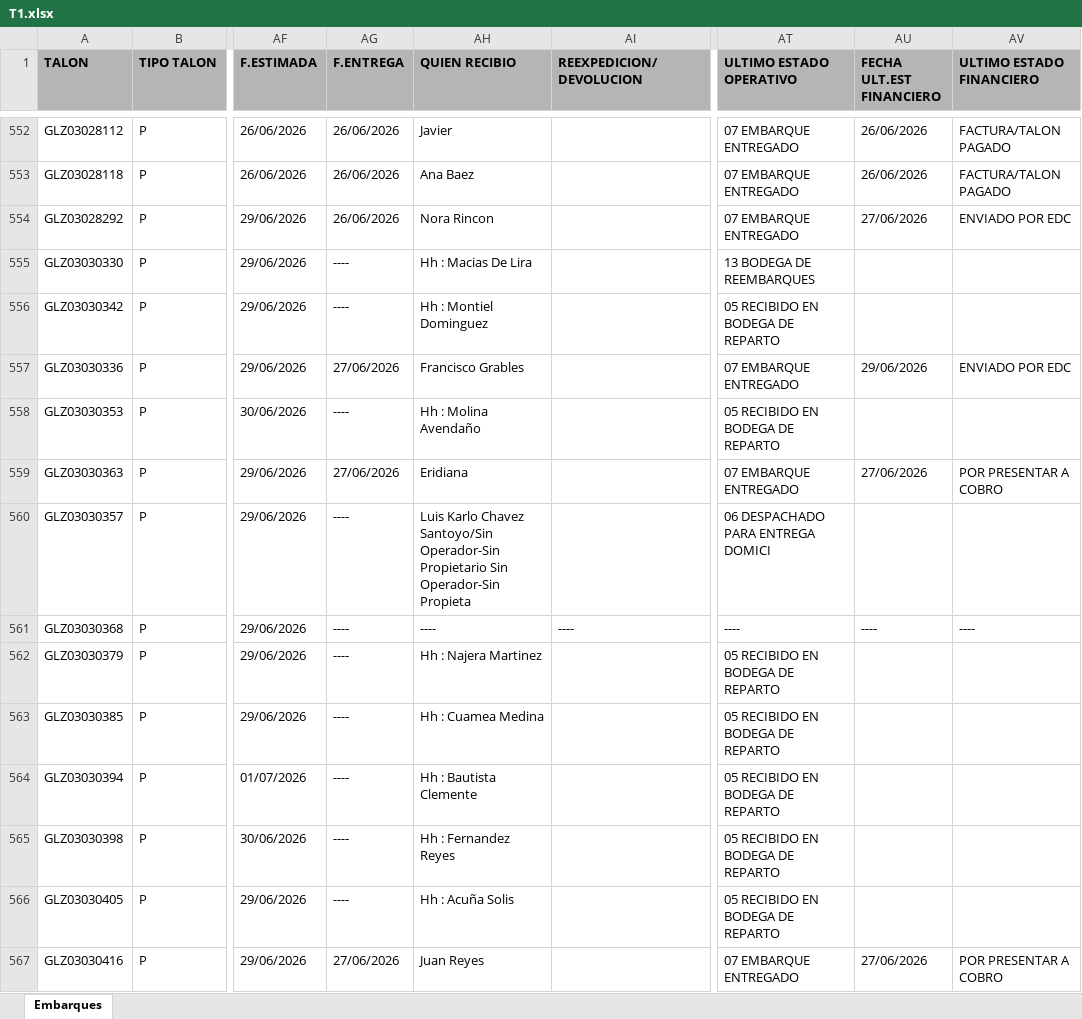
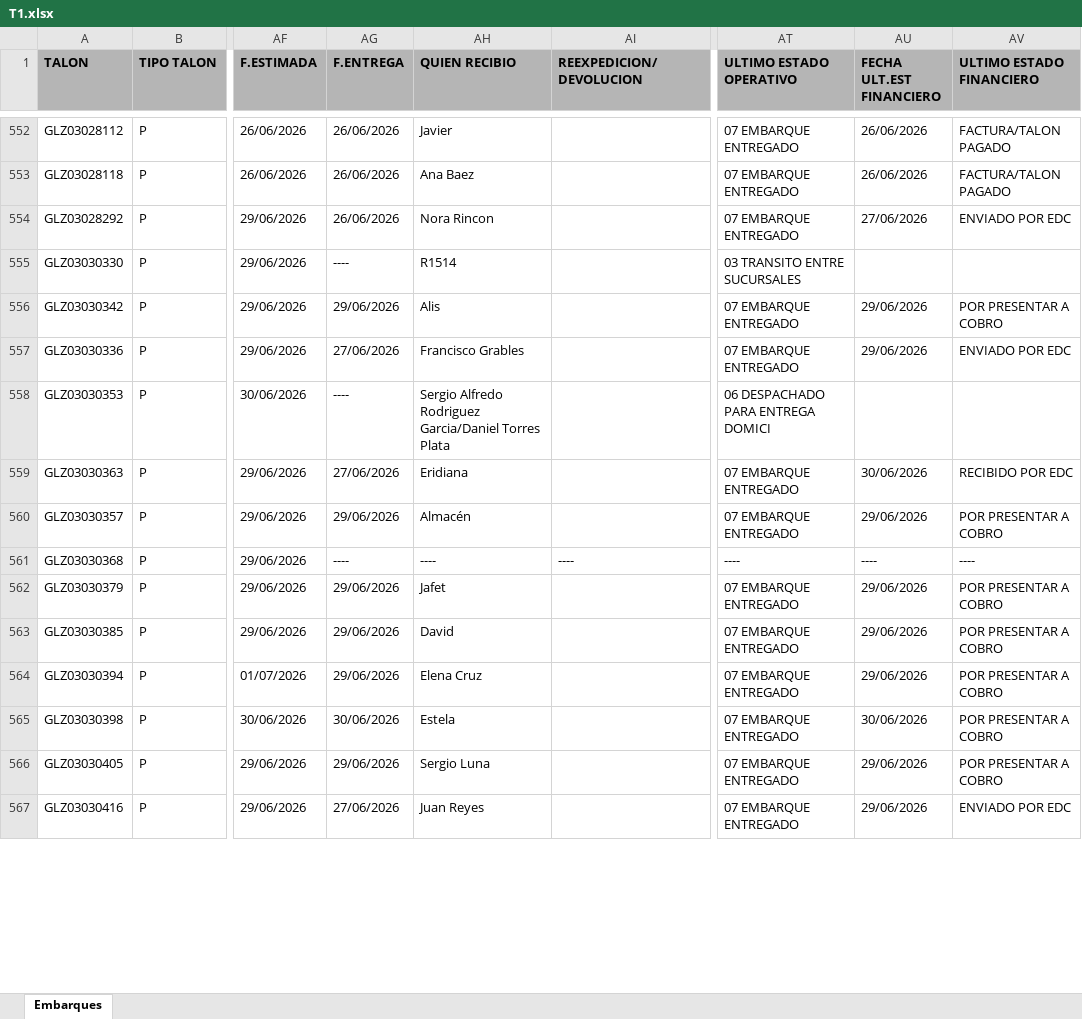
Before and after one commit to RH2026/nexion, an Excel workbook: T1.xlsx, sheet Embarques, drawn as a sheet; only a part is shown, gaps mark what is left out; values as stored, in another font and other column widths than the file's, no borders; the diff covers the shown part only; the diff names each change by its address in the sheet, - before the commit and + after, or states it on an @@ line.

Commit message:
BATCH_UPDATE // 30/06/2026 14:42

```diff
--- a/T1.xlsx (sheet Embarques)
+++ b/T1.xlsx (sheet Embarques)
-AH555 (QUIEN RECIBIO): Hh : Macias De Lira
+AH555 (QUIEN RECIBIO): R1514
-AT555 (ULTIMO ESTADO OPERATIVO): 13 BODEGA DE REEMBARQUES
+AT555 (ULTIMO ESTADO OPERATIVO): 03 TRANSITO ENTRE SUCURSALES
-AG556 (F.ENTREGA): ----
+AG556 (F.ENTREGA): 29/06/2026
-AH556 (QUIEN RECIBIO): Hh : Montiel Dominguez
+AH556 (QUIEN RECIBIO): Alis
-AT556 (ULTIMO ESTADO OPERATIVO): 05 RECIBIDO EN BODEGA DE REPARTO
+AT556 (ULTIMO ESTADO OPERATIVO): 07 EMBARQUE ENTREGADO
-AU556 (FECHA ULT.EST FINANCIERO): (empty)
+AU556 (FECHA ULT.EST FINANCIERO): 29/06/2026
-AV556 (ULTIMO ESTADO FINANCIERO): (empty)
+AV556 (ULTIMO ESTADO FINANCIERO): POR PRESENTAR A COBRO
-AH558 (QUIEN RECIBIO): Hh : Molina Avendaño
+AH558 (QUIEN RECIBIO): Sergio Alfredo Rodriguez Garcia/Daniel Torres Plata
-AT558 (ULTIMO ESTADO OPERATIVO): 05 RECIBIDO EN BODEGA DE REPARTO
+AT558 (ULTIMO ESTADO OPERATIVO): 06 DESPACHADO PARA ENTREGA DOMICI
-AU559 (FECHA ULT.EST FINANCIERO): 27/06/2026
+AU559 (FECHA ULT.EST FINANCIERO): 30/06/2026
-AV559 (ULTIMO ESTADO FINANCIERO): POR PRESENTAR A COBRO
+AV559 (ULTIMO ESTADO FINANCIERO): RECIBIDO POR EDC
-AG560 (F.ENTREGA): ----
+AG560 (F.ENTREGA): 29/06/2026
-AH560 (QUIEN RECIBIO): Luis Karlo Chavez Santoyo/Sin Operador-Sin Propietario Sin Operador-Sin Propieta
+AH560 (QUIEN RECIBIO): Almacén
-AT560 (ULTIMO ESTADO OPERATIVO): 06 DESPACHADO PARA ENTREGA DOMICI
+AT560 (ULTIMO ESTADO OPERATIVO): 07 EMBARQUE ENTREGADO
-AU560 (FECHA ULT.EST FINANCIERO): (empty)
+AU560 (FECHA ULT.EST FINANCIERO): 29/06/2026
-AV560 (ULTIMO ESTADO FINANCIERO): (empty)
+AV560 (ULTIMO ESTADO FINANCIERO): POR PRESENTAR A COBRO
-AG562:AG564 (F.ENTREGA): ----
+AG562:AG564 (F.ENTREGA): 29/06/2026
-AH562 (QUIEN RECIBIO): Hh : Najera Martinez
+AH562 (QUIEN RECIBIO): Jafet
-AT562:AT566 (ULTIMO ESTADO OPERATIVO): 05 RECIBIDO EN BODEGA DE REPARTO
+AT562:AT566 (ULTIMO ESTADO OPERATIVO): 07 EMBARQUE ENTREGADO
-AU562:AU564 (FECHA ULT.EST FINANCIERO): (empty)
+AU562:AU564 (FECHA ULT.EST FINANCIERO): 29/06/2026
-AV562:AV566 (ULTIMO ESTADO FINANCIERO): (empty)
+AV562:AV566 (ULTIMO ESTADO FINANCIERO): POR PRESENTAR A COBRO
-AH563 (QUIEN RECIBIO): Hh : Cuamea Medina
+AH563 (QUIEN RECIBIO): David
-AH564 (QUIEN RECIBIO): Hh : Bautista Clemente
+AH564 (QUIEN RECIBIO): Elena Cruz
-AG565 (F.ENTREGA): ----
+AG565 (F.ENTREGA): 30/06/2026
-AH565 (QUIEN RECIBIO): Hh : Fernandez Reyes
+AH565 (QUIEN RECIBIO): Estela
-AU565 (FECHA ULT.EST FINANCIERO): (empty)
+AU565 (FECHA ULT.EST FINANCIERO): 30/06/2026
-AG566 (F.ENTREGA): ----
+AG566 (F.ENTREGA): 29/06/2026
-AH566 (QUIEN RECIBIO): Hh : Acuña Solis
+AH566 (QUIEN RECIBIO): Sergio Luna
-AU566 (FECHA ULT.EST FINANCIERO): (empty)
+AU566 (FECHA ULT.EST FINANCIERO): 29/06/2026
-AU567 (FECHA ULT.EST FINANCIERO): 27/06/2026
+AU567 (FECHA ULT.EST FINANCIERO): 29/06/2026
-AV567 (ULTIMO ESTADO FINANCIERO): POR PRESENTAR A COBRO
+AV567 (ULTIMO ESTADO FINANCIERO): ENVIADO POR EDC
```
Also changed, not shown: 20 added rows, 1 removed row, 6 moved rows and 170 edited cells elsewhere in this sheet.
